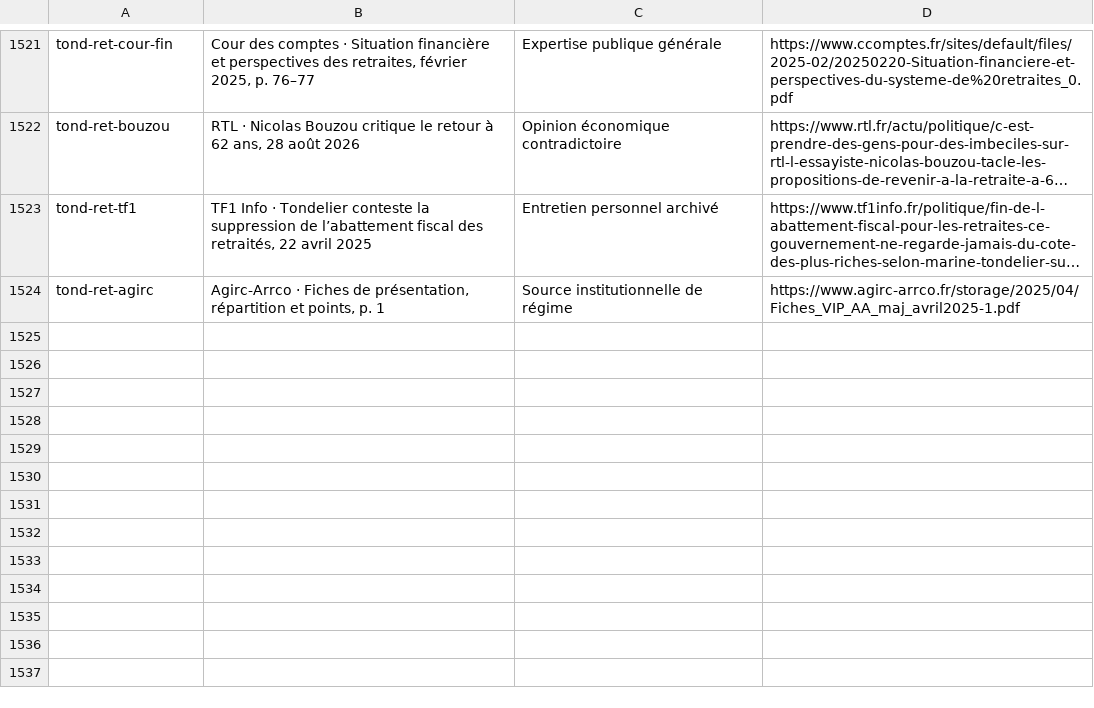
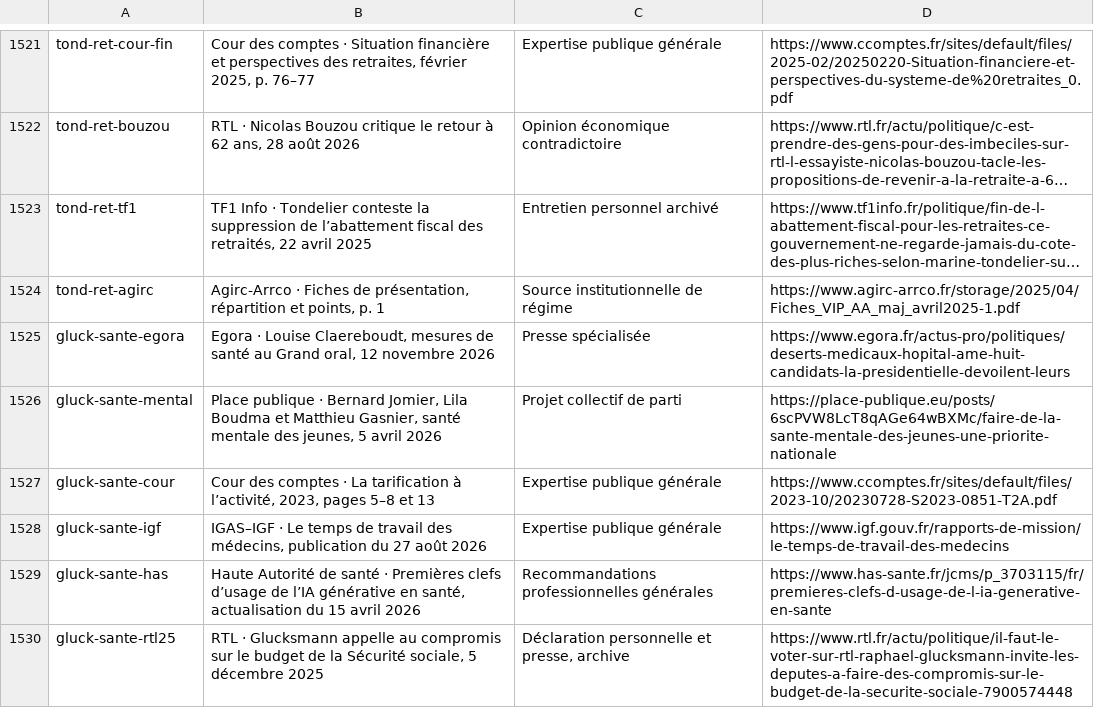
Before and after one commit to adrienconrath/pourquivoter, a TSV file: data/sources.tsv, drawn as a sheet; only a part is shown, gaps mark what is left out; long unchanged cells end in …; the diff names each change by its address in the sheet, - before the commit and + after, or states it on an @@ line.

Commit message:
Approfondit la santé de Glucksmann, dont le plan collectif de pédopsychiatrie

```diff
--- a/data/sources.tsv
+++ b/data/sources.tsv
+row 1525: gluck-sante-egora | Egora · Louise Claereboudt, mesures de santé au Grand oral, 12 novembre 2026 | Presse spécialisée | https://www.egora.fr/actus-pro/politiques/deserts-medicaux-hopital-ame-huit-candidats-la-presidentielle-devoilent-leurs
+row 1526: gluck-sante-mental | Place publique · Bernard Jomier, Lila Boudma et Matthieu Gasnier, santé mentale des jeunes, 5 avril 2026 | Projet collectif de parti | https://place-publique.eu/posts/6scPVW8LcT8qAGe64wBXMc/faire-de-la-sante-mentale-des-jeunes-une-priorite-nationale
+row 1527: gluck-sante-cour | Cour des comptes · La tarification à l’activité, 2023, pages 5–8 et 13 | Expertise publique générale | https://www.ccomptes.fr/sites/default/files/2023-10/20230728-S2023-0851-T2A.pdf
+row 1528: gluck-sante-igf | IGAS–IGF · Le temps de travail des médecins, publication du 27 août 2026 | Expertise publique générale | https://www.igf.gouv.fr/rapports-de-mission/le-temps-de-travail-des-medecins
+row 1529: gluck-sante-has | Haute Autorité de santé · Premières clefs d’usage de l’IA générative en santé, actualisation du 15 avril 2026 | Recommandations professionnelles générales | https://www.has-sante.fr/jcms/p_3703115/fr/premieres-clefs-d-usage-de-l-ia-generative-en-sante
+row 1530: gluck-sante-rtl25 | RTL · Glucksmann appelle au compromis sur le budget de la Sécurité sociale, 5 décembre 2025 | Déclaration personnelle et presse, archive | https://www.rtl.fr/actu/politique/il-faut-le-voter-sur-rtl-raphael-glucksmann-invite-les-deputes-a-faire-des-compromis-sur-le-budget-de-la-securite-sociale-7900574448
```
Also changed, not shown: data/audit-couverture.tsv, data/recherches.tsv, 3 other files.
